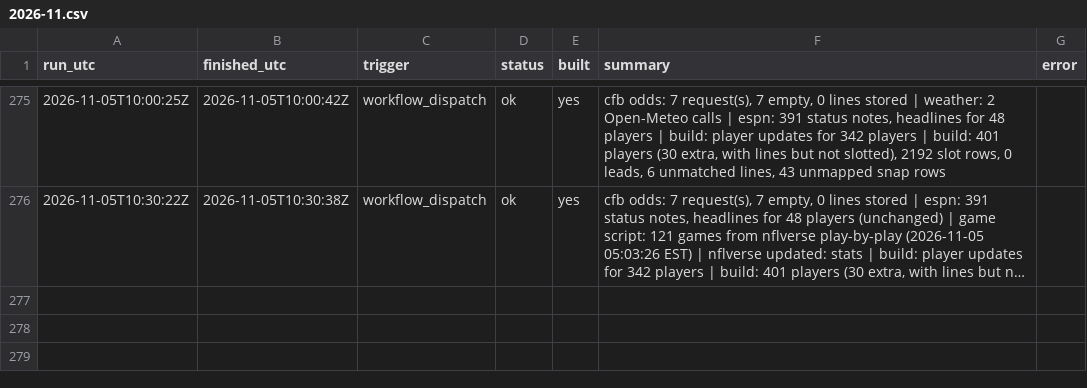
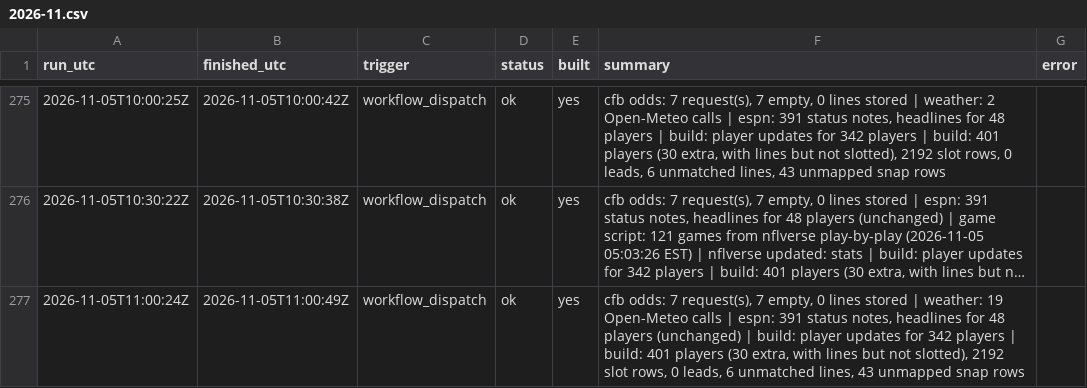
Before and after one commit to mvpeterson0-netizen/NFL-Odds-Tracker, a CSV file: data/runs/2026-11.csv, drawn as a sheet; only a part is shown, gaps mark what is left out; long unchanged cells end in …; the diff names each change by its address in the sheet, - before the commit and + after, or states it on an @@ line.

```diff
--- a/data/runs/2026-11.csv
+++ b/data/runs/2026-11.csv
+row 277: 2026-11-05T11:00:24Z | 2026-11-05T11:00:49Z | workflow_dispatch | ok | yes | cfb odds: 7 request(s), 7 empty, 0 lines stored | weather: 19 Open-Meteo calls | espn: 391 status notes, headlines for 48 players (unchanged) | build: player updates for 342 players | build: 401 players (30 extra, with lines but not slotted), 2192 slot rows, 0 leads, 6 unmatched lines, 43 unmapped snap rows
```
Also changed, not shown: data/slots.csv, data/weather.csv, 3 other files.
